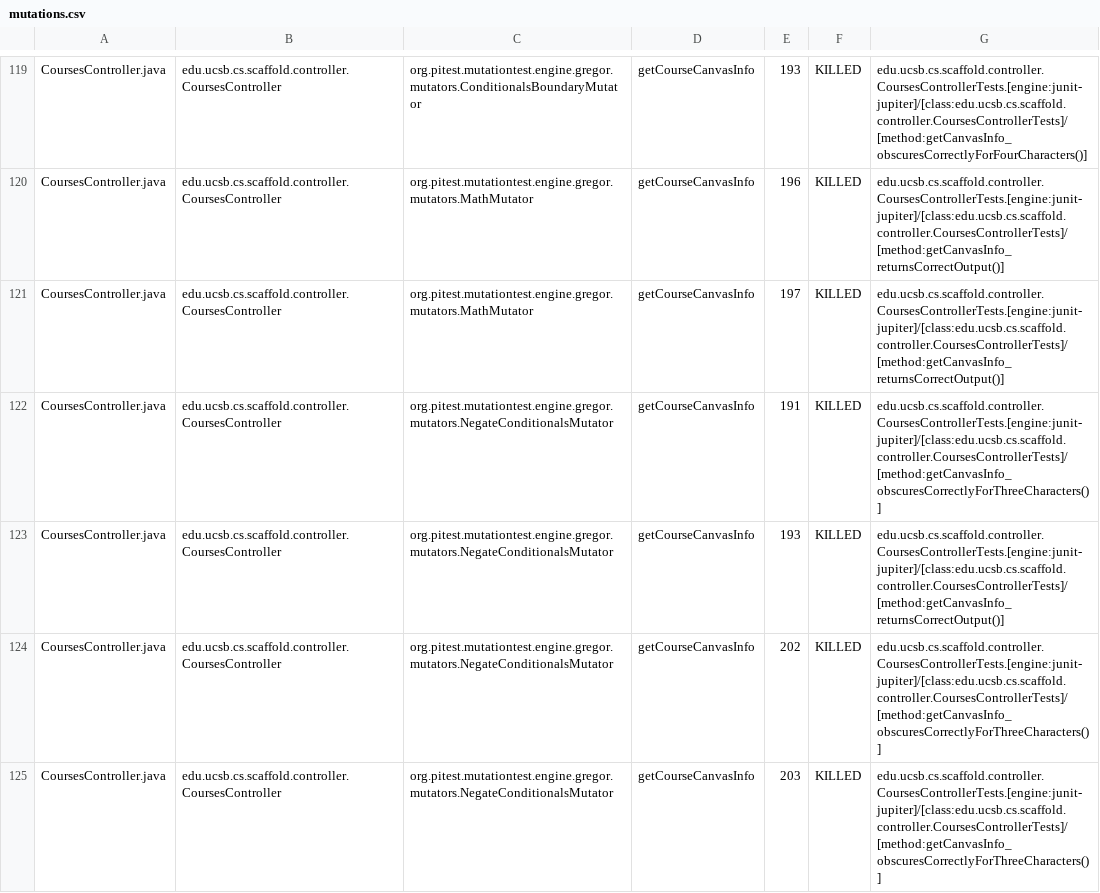
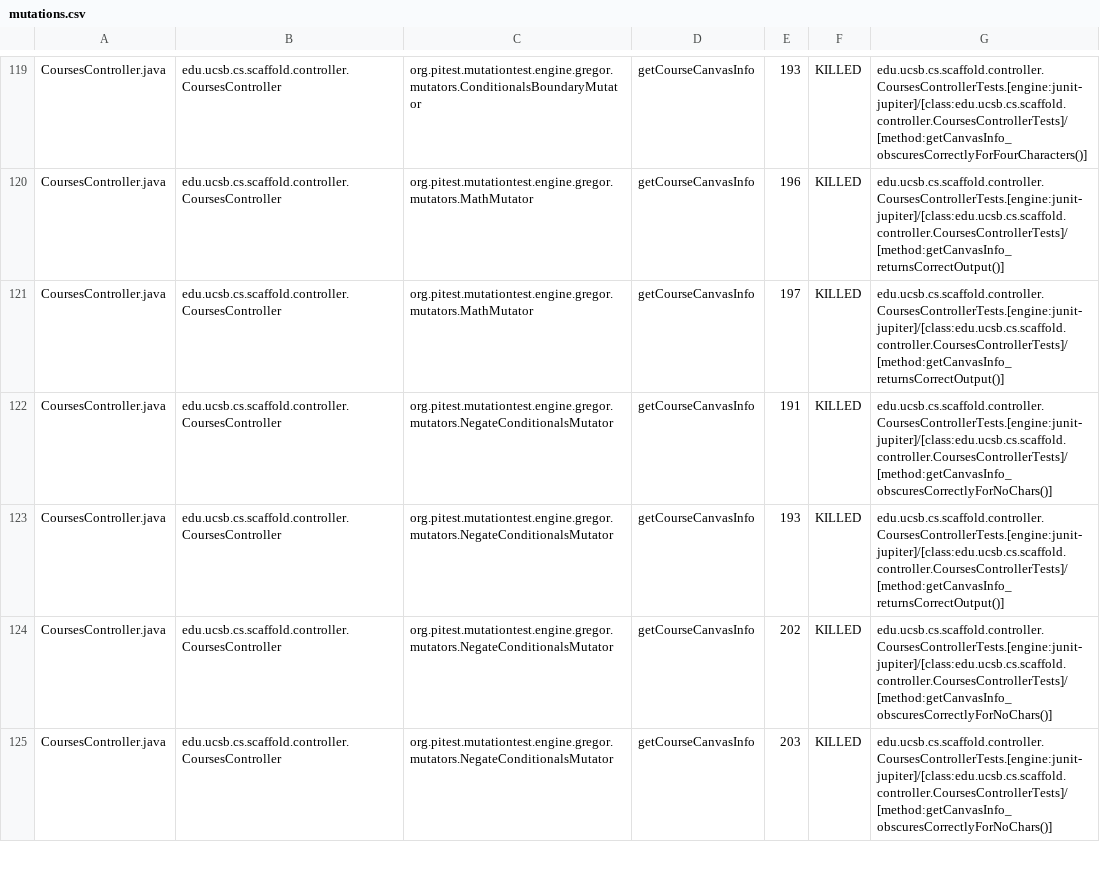
Before and after one commit to ucsb-cs156/proj-scaffold, a CSV file: prs/17/pitest/mutations.csv, drawn as a sheet; only a part is shown, gaps mark what is left out; the diff covers the shown part only.

Commit message:
Deploying to gh-pages from @ ucsb-cs156/proj-scaffold@40defe0fdfd1a2b087ab6e721a45529e3e00ce8a 🚀

```diff
--- a/prs/17/pitest/mutations.csv
+++ b/prs/17/pitest/mutations.csv
@@ -121,5 +121,5 @@ CoursesController.java,edu.ucsb.cs.scaffold.controller.CoursesController,org.pit
 CoursesController.java,edu.ucsb.cs.scaffold.controller.CoursesController,org.pitest.mutationtest.engine.gregor.mutators.MathMutator,getCourseCanvasInfo,197,KILLED,edu.ucsb.cs.scaffold.controller.CoursesControllerTests.[engine:junit-jupiter]/[class:edu.ucsb.cs.scaffold.controller.CoursesControllerTests]/[method:getCanvasInfo_returnsCorrectOutput()]
-CoursesController.java,edu.ucsb.cs.scaffold.controller.CoursesController,org.pitest.mutationtest.engine.gregor.mutators.NegateConditionalsMutator,getCourseCanvasInfo,191,KILLED,edu.ucsb.cs.scaffold.controller.CoursesControllerTests.[engine:junit-jupiter]/[class:edu.ucsb.cs.scaffold.controller.CoursesControllerTests]/[method:getCanvasInfo_obscuresCorrectlyForThreeCharacters()]
+CoursesController.java,edu.ucsb.cs.scaffold.controller.CoursesController,org.pitest.mutationtest.engine.gregor.mutators.NegateConditionalsMutator,getCourseCanvasInfo,191,KILLED,edu.ucsb.cs.scaffold.controller.CoursesControllerTests.[engine:junit-jupiter]/[class:edu.ucsb.cs.scaffold.controller.CoursesControllerTests]/[method:getCanvasInfo_obscuresCorrectlyForNoChars()]
 CoursesController.java,edu.ucsb.cs.scaffold.controller.CoursesController,org.pitest.mutationtest.engine.gregor.mutators.NegateConditionalsMutator,getCourseCanvasInfo,193,KILLED,edu.ucsb.cs.scaffold.controller.CoursesControllerTests.[engine:junit-jupiter]/[class:edu.ucsb.cs.scaffold.controller.CoursesControllerTests]/[method:getCanvasInfo_returnsCorrectOutput()]
-CoursesController.java,edu.ucsb.cs.scaffold.controller.CoursesController,org.pitest.mutationtest.engine.gregor.mutators.NegateConditionalsMutator,getCourseCanvasInfo,202,KILLED,edu.ucsb.cs.scaffold.controller.CoursesControllerTests.[engine:junit-jupiter]/[class:edu.ucsb.cs.scaffold.controller.CoursesControllerTests]/[method:getCanvasInfo_obscuresCorrectlyForThreeCharacters()]
-CoursesController.java,edu.ucsb.cs.scaffold.controller.CoursesController,org.pitest.mutationtest.engine.gregor.mutators.NegateConditionalsMutator,getCourseCanvasInfo,203,KILLED,edu.ucsb.cs.scaffold.controller.CoursesControllerTests.[engine:junit-jupiter]/[class:edu.ucsb.cs.scaffold.controller.CoursesControllerTests]/[method:getCanvasInfo_obscuresCorrectlyForThreeCharacters()]
+CoursesController.java,edu.ucsb.cs.scaffold.controller.CoursesController,org.pitest.mutationtest.engine.gregor.mutators.NegateConditionalsMutator,getCourseCanvasInfo,202,KILLED,edu.ucsb.cs.scaffold.controller.CoursesControllerTests.[engine:junit-jupiter]/[class:edu.ucsb.cs.scaffold.controller.CoursesControllerTests]/[method:getCanvasInfo_obscuresCorrectlyForNoChars()]
+CoursesController.java,edu.ucsb.cs.scaffold.controller.CoursesController,org.pitest.mutationtest.engine.gregor.mutators.NegateConditionalsMutator,getCourseCanvasInfo,203,KILLED,edu.ucsb.cs.scaffold.controller.CoursesControllerTests.[engine:junit-jupiter]/[class:edu.ucsb.cs.scaffold.controller.CoursesControllerTests]/[method:getCanvasInfo_obscuresCorrectlyForNoChars()]
```
Also changed, not shown: 32 edited cells elsewhere in this file, 40 other files.
